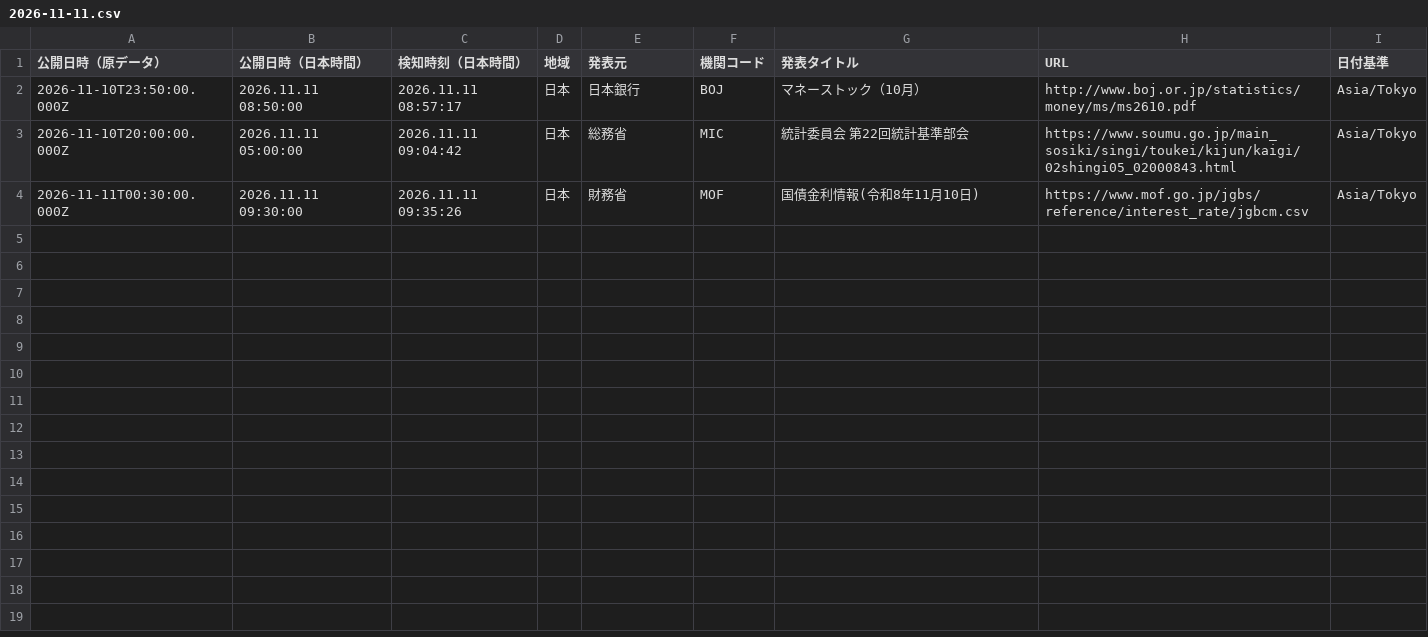
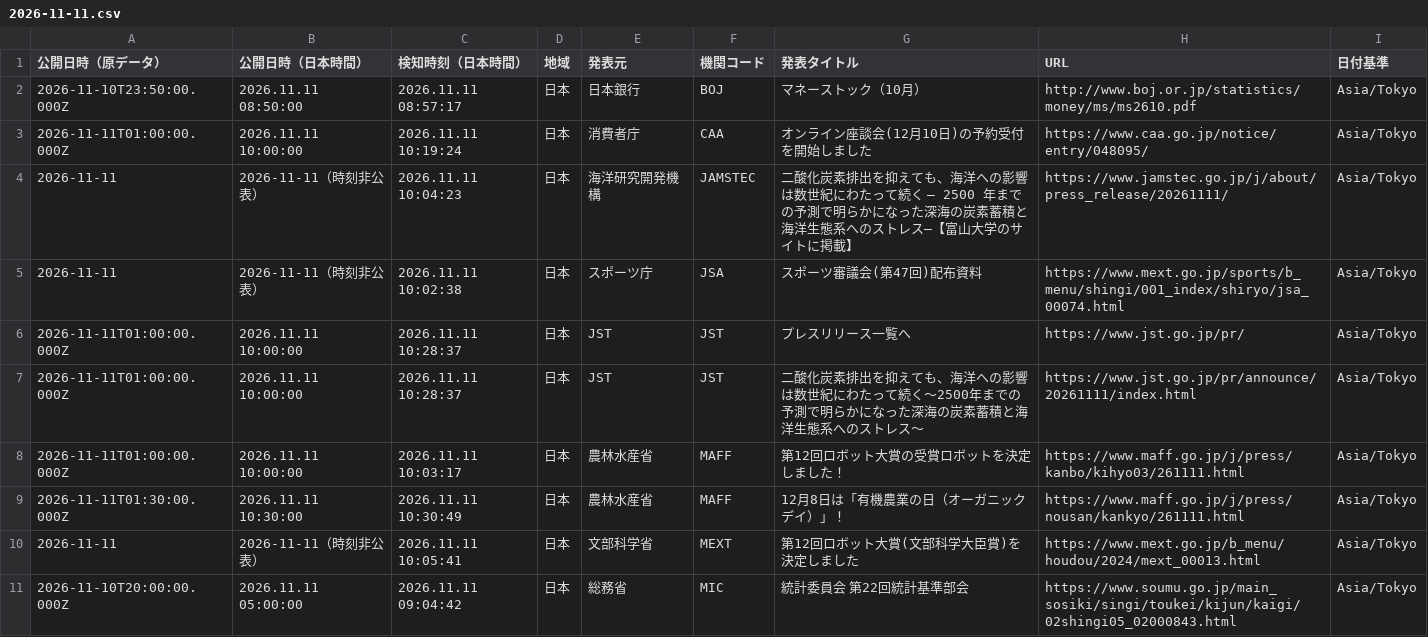
Before and after one commit to NewMill-cmd/kankocho-news-archive, a CSV file: data/jp/2026-11-11.csv, drawn as a sheet; only a part is shown; the shorter side is filled out with more unchanged rows; the diff covers the shown part only.

Commit message:
Archive jp news 2026-11-11

```diff
--- a/data/jp/2026-11-11.csv
+++ b/data/jp/2026-11-11.csv
@@ -2,2 +2,10 @@
 "2026-11-10T23:50:00.000Z","2026.11.11 08:50:00","2026.11.11 08:57:17","日本","日本銀行","BOJ","マネーストック（10月）","http://www.boj.or.jp/statistics/money/ms/ms2610.pdf","Asia/Tokyo"
+"2026-11-11T01:00:00.000Z","2026.11.11 10:00:00","2026.11.11 10:19:24","日本","消費者庁","CAA","オンライン座談会(12月10日)の予約受付を開始しました","https://www.caa.go.jp/notice/entry/048095/","Asia/Tokyo"
+"2026-11-11","2026-11-11（時刻非公表）","2026.11.11 10:04:23","日本","海洋研究開発機構","JAMSTEC","二酸化炭素排出を抑えても、海洋への影響は数世紀にわたって続く ― 2500 年までの予測で明らかになった深海の炭素蓄積と海洋生態系へのストレス―【富山大学のサイトに掲載】","https://www.jamstec.go.jp/j/about/press_release/20261111/","Asia/Tokyo"
+"2026-11-11","2026-11-11（時刻非公表）","2026.11.11 10:02:38","日本","スポーツ庁","JSA","スポーツ審議会(第47回)配布資料","https://www.mext.go.jp/sports/b_menu/shingi/001_index/shiryo/jsa_00074.html","Asia/Tokyo"
+"2026-11-11T01:00:00.000Z","2026.11.11 10:00:00","2026.11.11 10:28:37","日本","JST","JST","プレスリリース一覧へ","https://www.jst.go.jp/pr/","Asia/Tokyo"
+"2026-11-11T01:00:00.000Z","2026.11.11 10:00:00","2026.11.11 10:28:37","日本","JST","JST","二酸化炭素排出を抑えても、海洋への影響は数世紀にわたって続く～2500年までの予測で明らかになった深海の炭素蓄積と海洋生態系へのストレス～","https://www.jst.go.jp/pr/announce/20261111/index.html","Asia/Tokyo"
+"2026-11-11T01:00:00.000Z","2026.11.11 10:00:00","2026.11.11 10:03:17","日本","農林水産省","MAFF","第12回ロボット大賞の受賞ロボットを決定しました！","https://www.maff.go.jp/j/press/kanbo/kihyo03/261111.html","Asia/Tokyo"
+"2026-11-11T01:30:00.000Z","2026.11.11 10:30:00","2026.11.11 10:30:49","日本","農林水産省","MAFF","12月8日は「有機農業の日（オーガニックデイ）」！","https://www.maff.go.jp/j/press/nousan/kankyo/261111.html","Asia/Tokyo"
+"2026-11-11","2026-11-11（時刻非公表）","2026.11.11 10:05:41","日本","文部科学省","MEXT","第12回ロボット大賞(文部科学大臣賞)を決定しました","https://www.mext.go.jp/b_menu/houdou/2024/mext_00013.html","Asia/Tokyo"
 "2026-11-10T20:00:00.000Z","2026.11.11 05:00:00","2026.11.11 09:04:42","日本","総務省","MIC","統計委員会　第22回統計基準部会","https://www.soumu.go.jp/main_sosiki/singi/toukei/kijun/kaigi/02shingi05_02000843.html","Asia/Tokyo"
```
Also changed, not shown: 6 added rows elsewhere in this file.
